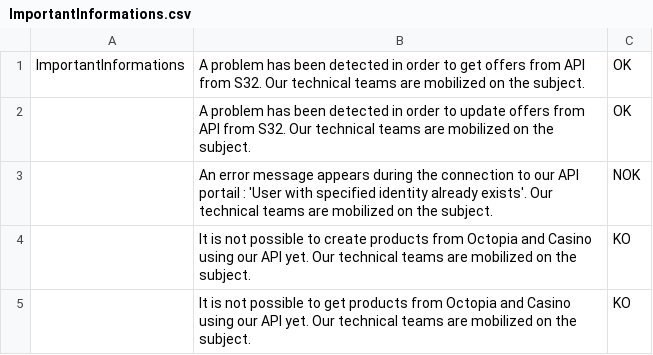
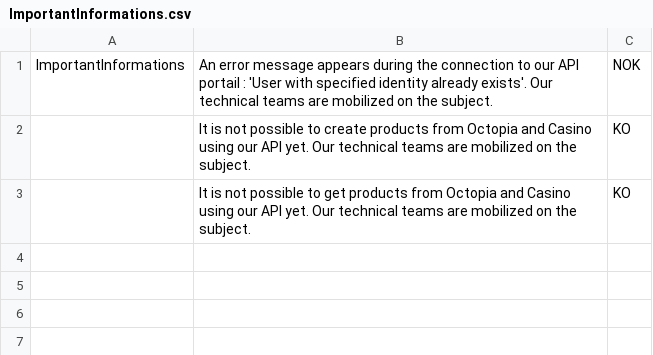
Before and after one commit to FlorentFERRAND/APIDashboard, a CSV file: wwwroot/APIREST/Production/ImportantInformations.csv, drawn as a sheet.

```diff
--- a/wwwroot/APIREST/Production/ImportantInformations.csv
+++ b/wwwroot/APIREST/Production/ImportantInformations.csv
@@ -1,4 +1,2 @@
-ImportantInformations;A problem has been detected in order to get offers from API from S32. Our technical teams are mobilized on the subject.;OK
-;A problem has been detected in order to update offers from API from S32. Our technical teams are mobilized on the subject.;OK
-;An error message appears during the connection to our API portail : 'User with specified identity already exists'. Our technical teams are mobilized on the subject.;NOK
+ImportantInformations;An error message appears during the connection to our API portail : 'User with specified identity already exists'. Our technical teams are mobilized on the subject.;NOK
 ;It is not possible to create products from Octopia and Casino using our API yet. Our technical teams are mobilized on the subject.;KO
```
Also changed, not shown: wwwroot/APIREST/Production/APIIssues.csv.
